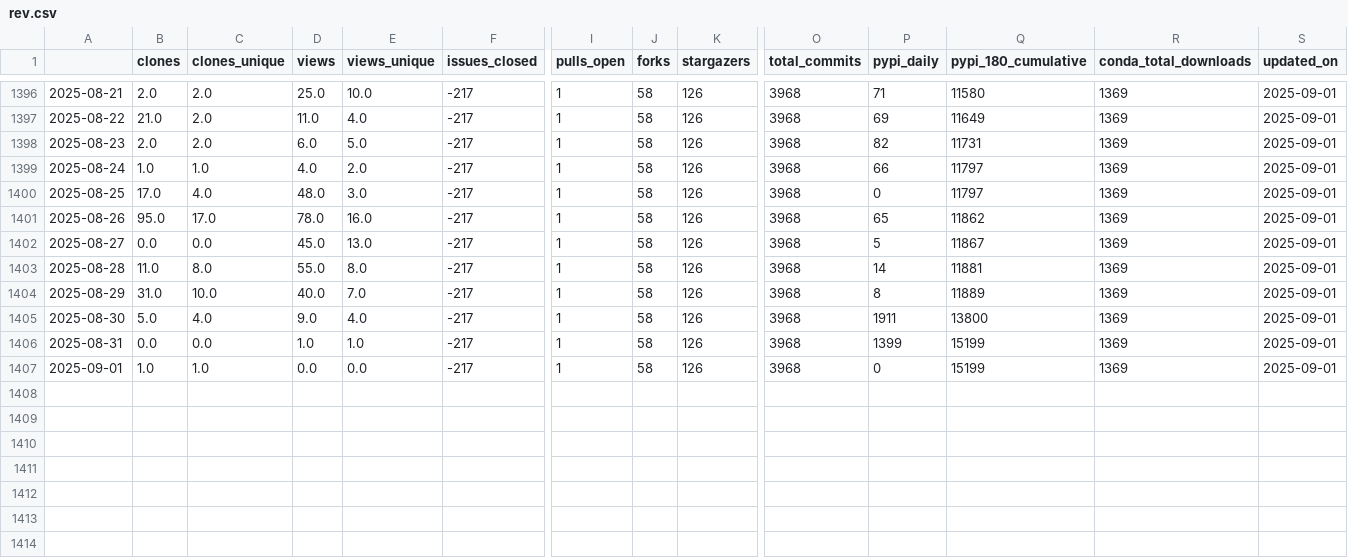
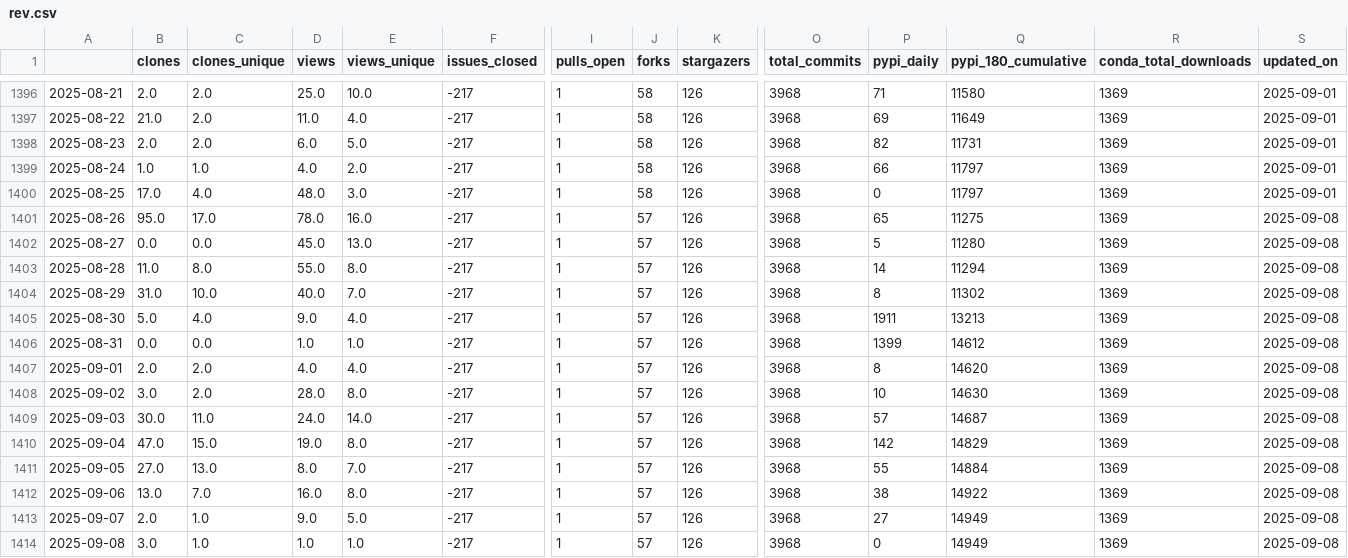
Before and after one commit to NREL/osos, a CSV file: data/rev.csv, drawn as a sheet; only a part is shown, gaps mark what is left out; rows hold the shown columns only; the diff names each change by its address in the sheet, - before the commit and + after, or states it on an @@ line.

Commit message:
update osos data and plots

```diff
--- a/data/rev.csv
+++ b/data/rev.csv
-J1401:J1407 (forks): 58
+J1401:J1407 (forks): 57
-Q1401 (pypi_180_cumulative): 11862
+Q1401 (pypi_180_cumulative): 11275
-S1401:S1407 (updated_on): 2025-09-01
+S1401:S1407 (updated_on): 2025-09-08
-Q1402 (pypi_180_cumulative): 11867
+Q1402 (pypi_180_cumulative): 11280
-Q1403 (pypi_180_cumulative): 11881
+Q1403 (pypi_180_cumulative): 11294
-Q1404 (pypi_180_cumulative): 11889
+Q1404 (pypi_180_cumulative): 11302
-Q1405 (pypi_180_cumulative): 13800
+Q1405 (pypi_180_cumulative): 13213
-Q1406 (pypi_180_cumulative): 15199
+Q1406 (pypi_180_cumulative): 14612
-B1407 (clones): 1.0
+B1407 (clones): 2.0
-C1407 (clones_unique): 1.0
+C1407 (clones_unique): 2.0
-D1407 (views): 0.0
+D1407 (views): 4.0
-E1407 (views_unique): 0.0
+E1407 (views_unique): 4.0
-P1407 (pypi_daily): 0
+P1407 (pypi_daily): 8
-Q1407 (pypi_180_cumulative): 15199
+Q1407 (pypi_180_cumulative): 14620
+row 1408: 2025-09-02 | 3.0 | 2.0 | 28.0 | 8.0 | -217 | 1 | 57 | 126 | 3968 | 10 | 14630 | 1369 | 2025-09-08
+row 1409: 2025-09-03 | 30.0 | 11.0 | 24.0 | 14.0 | -217 | 1 | 57 | 126 | 3968 | 57 | 14687 | 1369 | 2025-09-08
+row 1410: 2025-09-04 | 47.0 | 15.0 | 19.0 | 8.0 | -217 | 1 | 57 | 126 | 3968 | 142 | 14829 | 1369 | 2025-09-08
+row 1411: 2025-09-05 | 27.0 | 13.0 | 8.0 | 7.0 | -217 | 1 | 57 | 126 | 3968 | 55 | 14884 | 1369 | 2025-09-08
+row 1412: 2025-09-06 | 13.0 | 7.0 | 16.0 | 8.0 | -217 | 1 | 57 | 126 | 3968 | 38 | 14922 | 1369 | 2025-09-08
+row 1413: 2025-09-07 | 2.0 | 1.0 | 9.0 | 5.0 | -217 | 1 | 57 | 126 | 3968 | 27 | 14949 | 1369 | 2025-09-08
+row 1414: 2025-09-08 | 3.0 | 1.0 | 1.0 | 1.0 | -217 | 1 | 57 | 126 | 3968 | 0 | 14949 | 1369 | 2025-09-08
```
Also changed, not shown: data/floris.csv, data/nrwal.csv, 20 other files.
